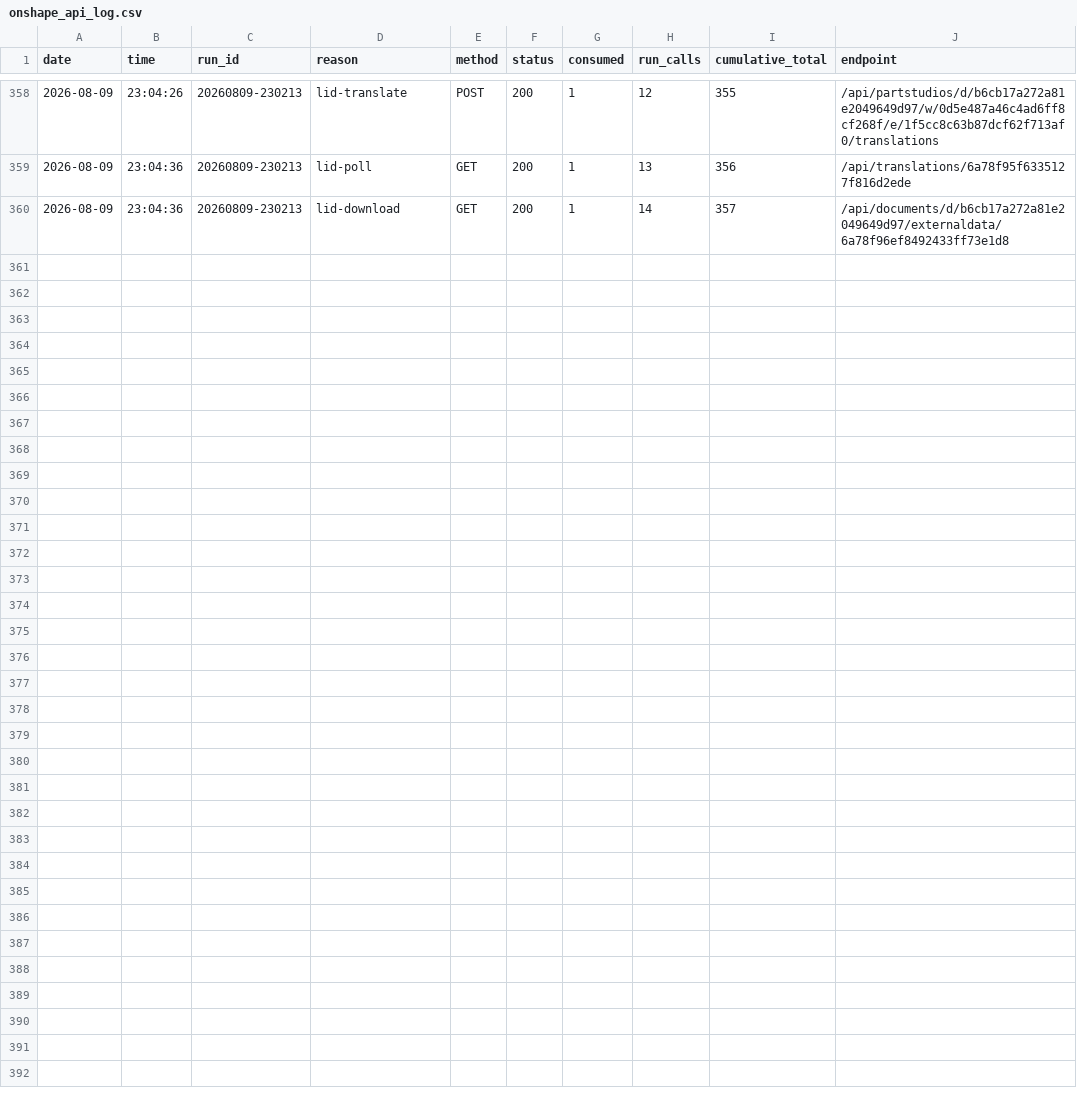
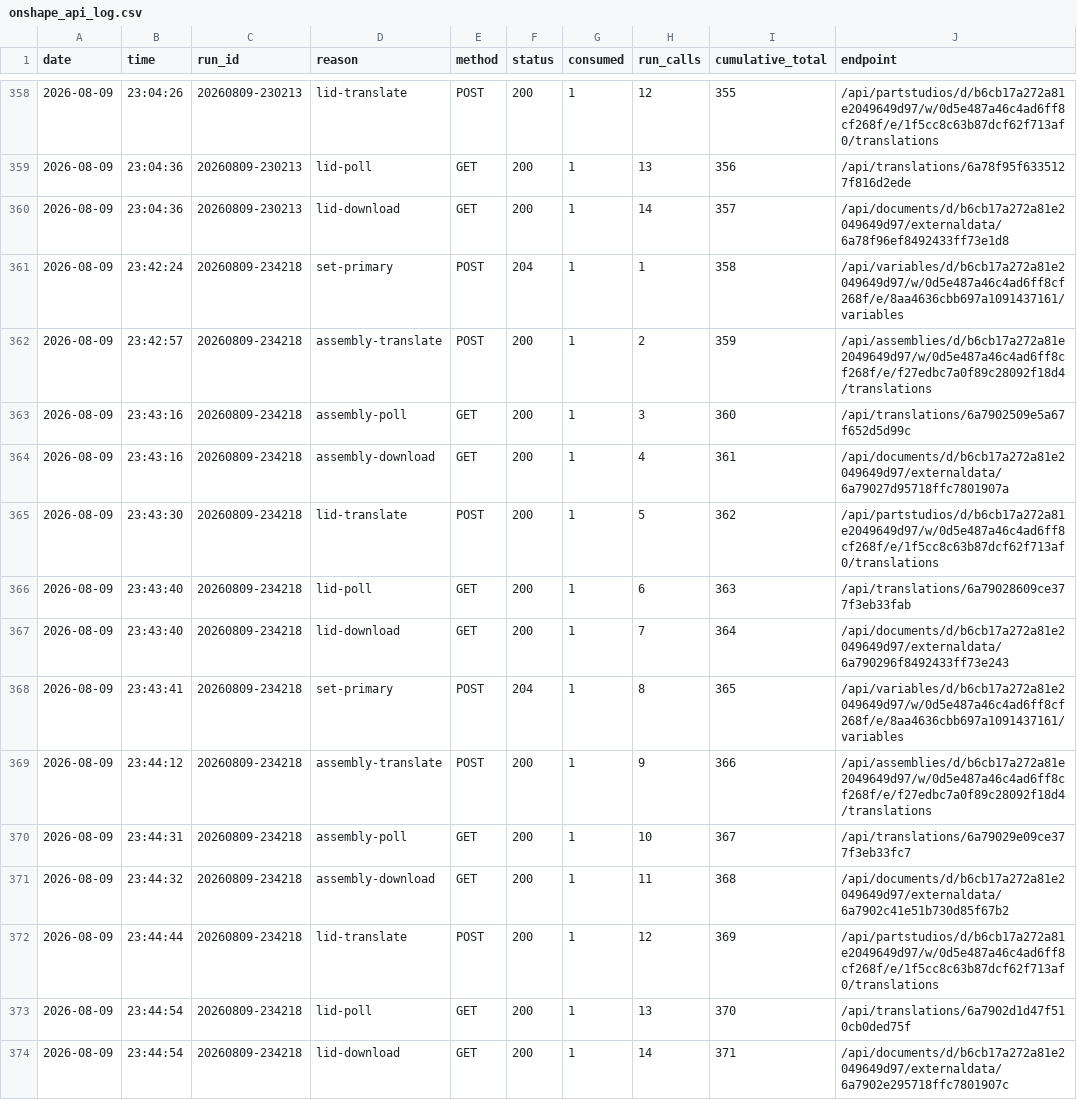
Before and after one commit to amertner/cardcascade, a CSV file: automation/onshape_api_log.csv, drawn as a sheet; only a part is shown, gaps mark what is left out.

```diff
--- a/automation/onshape_api_log.csv
+++ b/automation/onshape_api_log.csv
@@ -360 +360,15 @@ date,time,run_id,reason,method,status,consumed,run_calls,cumulative_total,endpoi
 2026-08-09,23:04:36,20260809-230213,lid-download,GET,200,1,14,357,/api/documents/d/b6cb17a272a81e2049649d97/externaldata/6a78f96ef8492433ff73e1d8
+2026-08-09,23:42:24,20260809-234218,set-primary,POST,204,1,1,358,/api/variables/d/b6cb17a272a81e2049649d97/w/0d5e487a46c4ad6ff8cf268f/e/8aa4636cbb697a1091437161/variables
+2026-08-09,23:42:57,20260809-234218,assembly-translate,POST,200,1,2,359,/api/assemblies/d/b6cb17a272a81e2049649d97/w/0d5e487a46c4ad6ff8cf268f/e/f27edbc7a0f89c28092f18d4/translations
+2026-08-09,23:43:16,20260809-234218,assembly-poll,GET,200,1,3,360,/api/translations/6a7902509e5a67f652d5d99c
+2026-08-09,23:43:16,20260809-234218,assembly-download,GET,200,1,4,361,/api/documents/d/b6cb17a272a81e2049649d97/externaldata/6a79027d95718ffc7801907a
+2026-08-09,23:43:30,20260809-234218,lid-translate,POST,200,1,5,362,/api/partstudios/d/b6cb17a272a81e2049649d97/w/0d5e487a46c4ad6ff8cf268f/e/1f5cc8c63b87dcf62f713af0/translations
+2026-08-09,23:43:40,20260809-234218,lid-poll,GET,200,1,6,363,/api/translations/6a79028609ce377f3eb33fab
+2026-08-09,23:43:40,20260809-234218,lid-download,GET,200,1,7,364,/api/documents/d/b6cb17a272a81e2049649d97/externaldata/6a790296f8492433ff73e243
+2026-08-09,23:43:41,20260809-234218,set-primary,POST,204,1,8,365,/api/variables/d/b6cb17a272a81e2049649d97/w/0d5e487a46c4ad6ff8cf268f/e/8aa4636cbb697a1091437161/variables
+2026-08-09,23:44:12,20260809-234218,assembly-translate,POST,200,1,9,366,/api/assemblies/d/b6cb17a272a81e2049649d97/w/0d5e487a46c4ad6ff8cf268f/e/f27edbc7a0f89c28092f18d4/translations
+2026-08-09,23:44:31,20260809-234218,assembly-poll,GET,200,1,10,367,/api/translations/6a79029e09ce377f3eb33fc7
+2026-08-09,23:44:32,20260809-234218,assembly-download,GET,200,1,11,368,/api/documents/d/b6cb17a272a81e2049649d97/externaldata/6a7902c41e51b730d85f67b2
+2026-08-09,23:44:44,20260809-234218,lid-translate,POST,200,1,12,369,/api/partstudios/d/b6cb17a272a81e2049649d97/w/0d5e487a46c4ad6ff8cf268f/e/1f5cc8c63b87dcf62f713af0/translations
+2026-08-09,23:44:54,20260809-234218,lid-poll,GET,200,1,13,370,/api/translations/6a7902d1d47f510cb0ded75f
+2026-08-09,23:44:54,20260809-234218,lid-download,GET,200,1,14,371,/api/documents/d/b6cb17a272a81e2049649d97/externaldata/6a7902e295718ffc7801907c
```
Also changed, not shown: automation/state/Dominion.csv, 14 other files.
